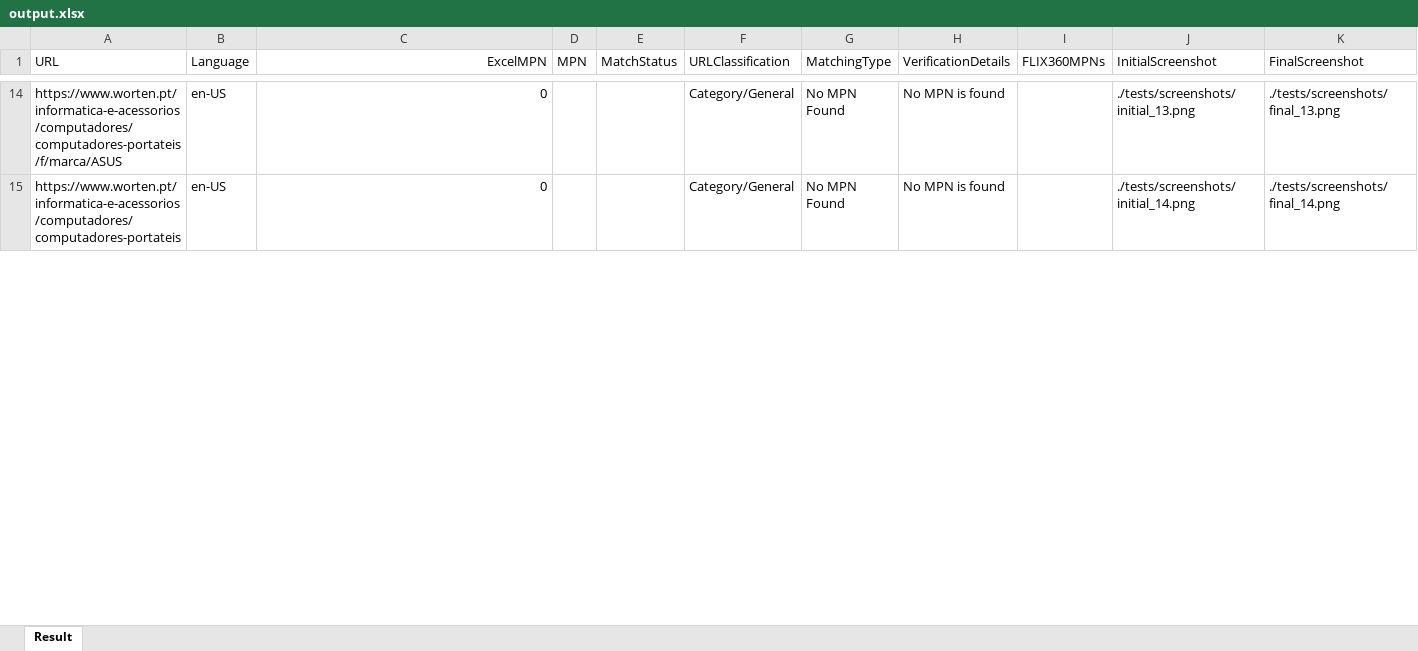
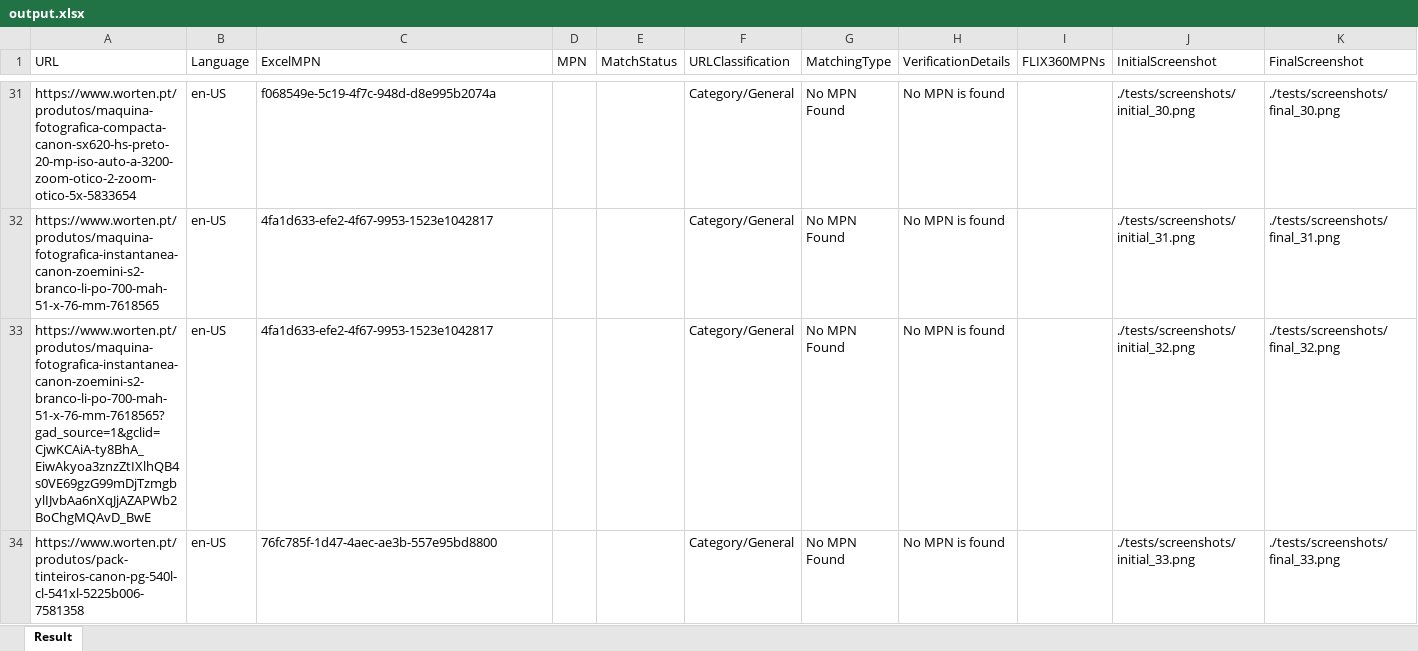
Before and after one commit to Rajalakshmi-dilip/Flixmedia, an Excel workbook: output.xlsx, sheet Result, drawn as a sheet; only a part is shown, gaps mark what is left out; values as stored, in another font and other column widths than the file's, no borders; addresses are those after the commit; the diff covers the shown part only; the diff names each change by its address in the sheet, - before the commit and + after, or states it on an @@ line.

Commit message:
screenshot code changes

```diff
--- a/output.xlsx (sheet Result)
+++ b/output.xlsx (sheet Result)
-C1 alignment: right
+C1 alignment: left
-A31 (URL): https://www.worten.pt/informatica-e-acessorios/computadores/computadores-portateis/f/marca/ASUS
+A31 (URL): https://www.worten.pt/produtos/maquina-fotografica-compacta-canon-sx620-hs-preto-20-mp-iso-auto-a-3200-zoom-otico-2-zoom-otico-5x-5833654
-C31 (ExcelMPN): 0
+C31 (ExcelMPN): f068549e-5c19-4f7c-948d-d8e995b2074a
-C31:C32 alignment: right
+C31:C32 alignment: left
-J31 (InitialScreenshot): ./tests/screenshots/initial_13.png
+J31 (InitialScreenshot): ./tests/screenshots/initial_30.png
-K31 (FinalScreenshot): ./tests/screenshots/final_13.png
+K31 (FinalScreenshot): ./tests/screenshots/final_30.png
-A32 (URL): https://www.worten.pt/informatica-e-acessorios/computadores/computadores-portateis
+A32 (URL): https://www.worten.pt/produtos/maquina-fotografica-instantanea-canon-zoemini-s2-branco-li-po-700-mah-51-x-76-mm-7618565
-C32 (ExcelMPN): 0
+C32 (ExcelMPN): 4fa1d633-efe2-4f67-9953-1523e1042817
-J32 (InitialScreenshot): ./tests/screenshots/initial_14.png
+J32 (InitialScreenshot): ./tests/screenshots/initial_31.png
-K32 (FinalScreenshot): ./tests/screenshots/final_14.png
+K32 (FinalScreenshot): ./tests/screenshots/final_31.png
+row 33: https://www.worten.pt/produtos/maquina-fotografica-instantanea-canon-zoemini-s2-branco-li-po-700-mah-51-x-76-mm-7618565?gad_source=1&gclid=CjwKCAiA-ty8BhA_EiwAkyoa3znzZtIXlhQB4s0VE69gzG99mDjTzmgbylIJvbAa6nXqJjAZAPWb2BoChgMQAvD_BwE | en-US | 4fa1d633-efe2-4f67-9953-1523e1042817 |  |  | Category/General | No MPN Found | No MPN is found |  | ./tests/screenshots/initial_32.png | ./tests/screenshots/final_32.png
+row 34: https://www.worten.pt/produtos/pack-tinteiros-canon-pg-540l-cl-541xl-5225b006-7581358 | en-US | 76fc785f-1d47-4aec-ae3b-557e95bd8800 |  |  | Category/General | No MPN Found | No MPN is found |  | ./tests/screenshots/initial_33.png | ./tests/screenshots/final_33.png
```
Also changed, not shown: 24 added rows, 8 removed rows, 31 edited cells and cell formats elsewhere in this sheet, flix.xlsx, 2 other files.
